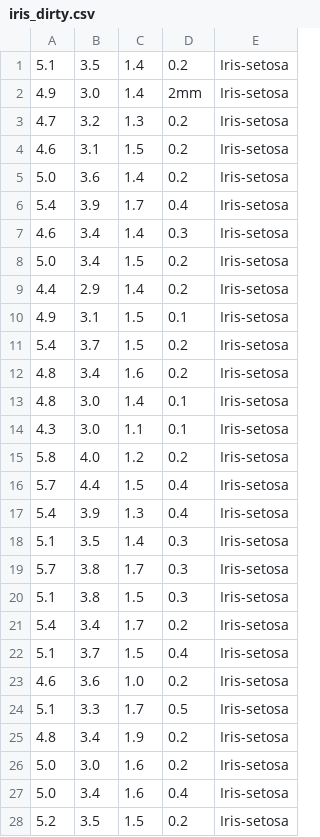
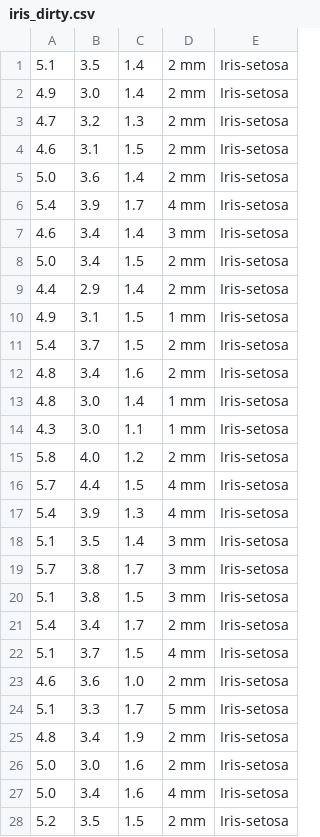
Before and after one commit to DJCordhose/ml-examples, a CSV file: datasets/Iris/iris_dirty.csv, drawn as a sheet; only a part is shown; the diff covers the shown part only.

Commit message:
completed dirty data sets

```diff
--- a/datasets/Iris/iris_dirty.csv
+++ b/datasets/Iris/iris_dirty.csv
@@ -1,28 +1,28 @@
-5.1,3.5,1.4,0.2,Iris-setosa
-4.9,3.0,1.4,2mm,Iris-setosa
-4.7,3.2,1.3,0.2,Iris-setosa
-4.6,3.1,1.5,0.2,Iris-setosa
-5.0,3.6,1.4,0.2,Iris-setosa
-5.4,3.9,1.7,0.4,Iris-setosa
-4.6,3.4,1.4,0.3,Iris-setosa
-5.0,3.4,1.5,0.2,Iris-setosa
-4.4,2.9,1.4,0.2,Iris-setosa
-4.9,3.1,1.5,0.1,Iris-setosa
-5.4,3.7,1.5,0.2,Iris-setosa
-4.8,3.4,1.6,0.2,Iris-setosa
-4.8,3.0,1.4,0.1,Iris-setosa
-4.3,3.0,1.1,0.1,Iris-setosa
-5.8,4.0,1.2,0.2,Iris-setosa
-5.7,4.4,1.5,0.4,Iris-setosa
-5.4,3.9,1.3,0.4,Iris-setosa
-5.1,3.5,1.4,0.3,Iris-setosa
-5.7,3.8,1.7,0.3,Iris-setosa
-5.1,3.8,1.5,0.3,Iris-setosa
-5.4,3.4,1.7,0.2,Iris-setosa
-5.1,3.7,1.5,0.4,Iris-setosa
-4.6,3.6,1.0,0.2,Iris-setosa
-5.1,3.3,1.7,0.5,Iris-setosa
-4.8,3.4,1.9,0.2,Iris-setosa
-5.0,3.0,1.6,0.2,Iris-setosa
-5.0,3.4,1.6,0.4,Iris-setosa
-5.2,3.5,1.5,0.2,Iris-setosa
+5.1,3.5,1.4,2 mm,Iris-setosa
+4.9,3.0,1.4,2 mm,Iris-setosa
+4.7,3.2,1.3,2 mm,Iris-setosa
+4.6,3.1,1.5,2 mm,Iris-setosa
+5.0,3.6,1.4,2 mm,Iris-setosa
+5.4,3.9,1.7,4 mm,Iris-setosa
+4.6,3.4,1.4,3 mm,Iris-setosa
+5.0,3.4,1.5,2 mm,Iris-setosa
+4.4,2.9,1.4,2 mm,Iris-setosa
+4.9,3.1,1.5,1 mm,Iris-setosa
+5.4,3.7,1.5,2 mm,Iris-setosa
+4.8,3.4,1.6,2 mm,Iris-setosa
+4.8,3.0,1.4,1 mm,Iris-setosa
+4.3,3.0,1.1,1 mm,Iris-setosa
+5.8,4.0,1.2,2 mm,Iris-setosa
+5.7,4.4,1.5,4 mm,Iris-setosa
+5.4,3.9,1.3,4 mm,Iris-setosa
+5.1,3.5,1.4,3 mm,Iris-setosa
+5.7,3.8,1.7,3 mm,Iris-setosa
+5.1,3.8,1.5,3 mm,Iris-setosa
+5.4,3.4,1.7,2 mm,Iris-setosa
+5.1,3.7,1.5,4 mm,Iris-setosa
+4.6,3.6,1.0,2 mm,Iris-setosa
+5.1,3.3,1.7,5 mm,Iris-setosa
+4.8,3.4,1.9,2 mm,Iris-setosa
+5.0,3.0,1.6,2 mm,Iris-setosa
+5.0,3.4,1.6,4 mm,Iris-setosa
+5.2,3.5,1.5,2 mm,Iris-setosa
```
Also changed, not shown: 123 edited cells elsewhere in this file, 2 other files.
